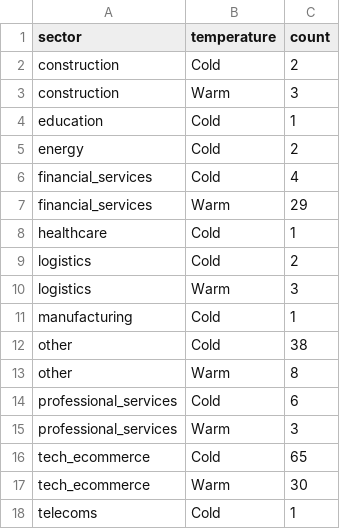
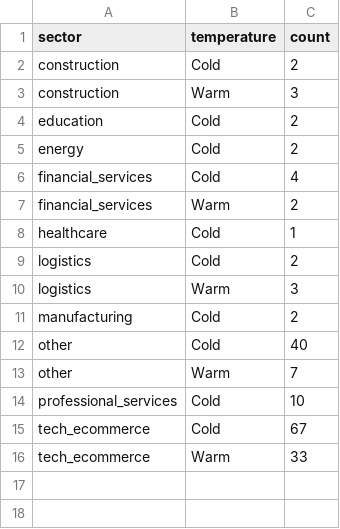
Before and after one commit to ngugi-cloud/BridgeRadar, a CSV file: data/leads_summary.csv, drawn as a sheet.

```diff
--- a/data/leads_summary.csv
+++ b/data/leads_summary.csv
@@ -3,6 +3,6 @@ construction,Cold,2
 construction,Warm,3
-education,Cold,1
+education,Cold,2
 energy,Cold,2
 financial_services,Cold,4
-financial_services,Warm,29
+financial_services,Warm,2
 healthcare,Cold,1
@@ -10,9 +10,7 @@ logistics,Cold,2
 logistics,Warm,3
-manufacturing,Cold,1
-other,Cold,38
-other,Warm,8
-professional_services,Cold,6
-professional_services,Warm,3
-tech_ecommerce,Cold,65
-tech_ecommerce,Warm,30
-telecoms,Cold,1
+manufacturing,Cold,2
+other,Cold,40
+other,Warm,7
+professional_services,Cold,10
+tech_ecommerce,Cold,67
+tech_ecommerce,Warm,33
```
Also changed, not shown: data/active_jobs.csv, data/kenya_companies_master.csv, 8 other files.
